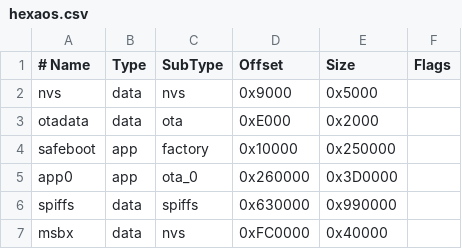
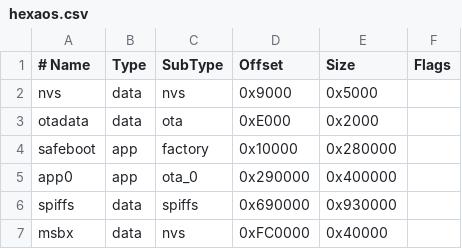
Before and after one commit to TheHexaMaster/Tasmota_Hexa, a CSV file: partitions/hexaos.csv, drawn as a sheet.

```diff
--- a/partitions/hexaos.csv
+++ b/partitions/hexaos.csv
@@ -3,5 +3,5 @@ nvs,      data, nvs,     0x9000,  0x5000,
 otadata,  data, ota,     0xE000,  0x2000,
-safeboot, app,  factory, 0x10000, 0x250000,
-app0,     app,  ota_0,   0x260000,0x3D0000,
-spiffs,   data, spiffs,  0x630000,0x990000,
+safeboot, app,  factory, 0x10000, 0x280000,
+app0,     app,  ota_0,   0x290000,0x400000,
+spiffs,   data, spiffs,  0x690000,0x930000,
 msbx,     data, nvs,     0xFC0000,0x40000,
```
Also changed, not shown: 6 other files.
